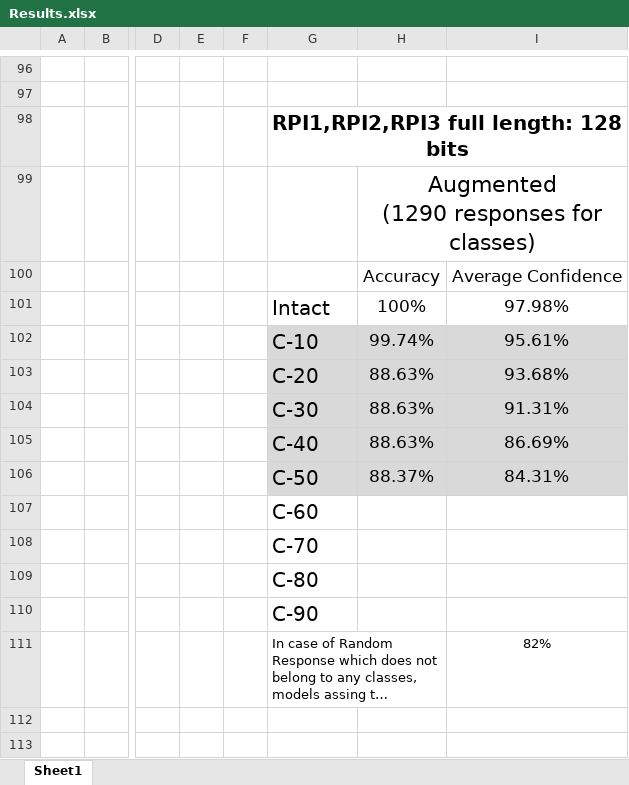
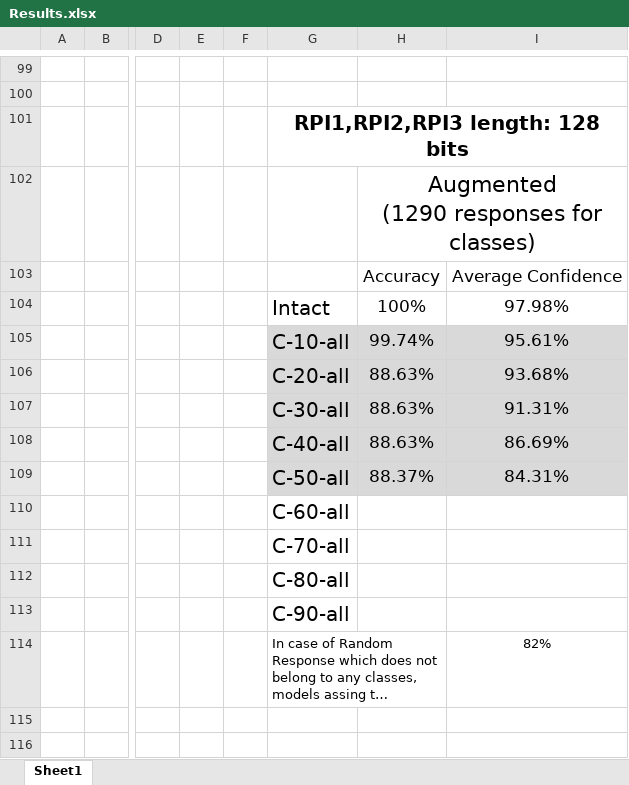
Before and after one commit to moeIsAwesome/puf-auth-ml, an Excel workbook: reports/Results.xlsx, sheet Sheet1, drawn as a sheet; only a part is shown, gaps mark what is left out; long unchanged cells end in …; values as stored, in another font and other column widths than the file's, no borders; charts and pictures not drawn; addresses are those after the commit; the diff covers the shown part only; the diff names each change by its address in the sheet, - before the commit and + after, or states it on an @@ line.

```diff
--- a/reports/Results.xlsx (sheet Sheet1)
+++ b/reports/Results.xlsx (sheet Sheet1)
-G101: RPI1,RPI2,RPI3 full length: 128 bits
+G101: RPI1,RPI2,RPI3 length: 128 bits
-G105: C-10
+G105: C-10-all
-G106: C-20
+G106: C-20-all
-G107: C-30
+G107: C-30-all
-G108: C-40
+G108: C-40-all
-G109: C-50
+G109: C-50-all
-G110: C-60
+G110: C-60-all
-G111: C-70
+G111: C-70-all
-G112: C-80
+G112: C-80-all
-G113: C-90
+G113: C-90-all
```
Also changed, not shown: 4 added rows, 1 removed row and 28 edited cells elsewhere in this sheet, 8 other files.
